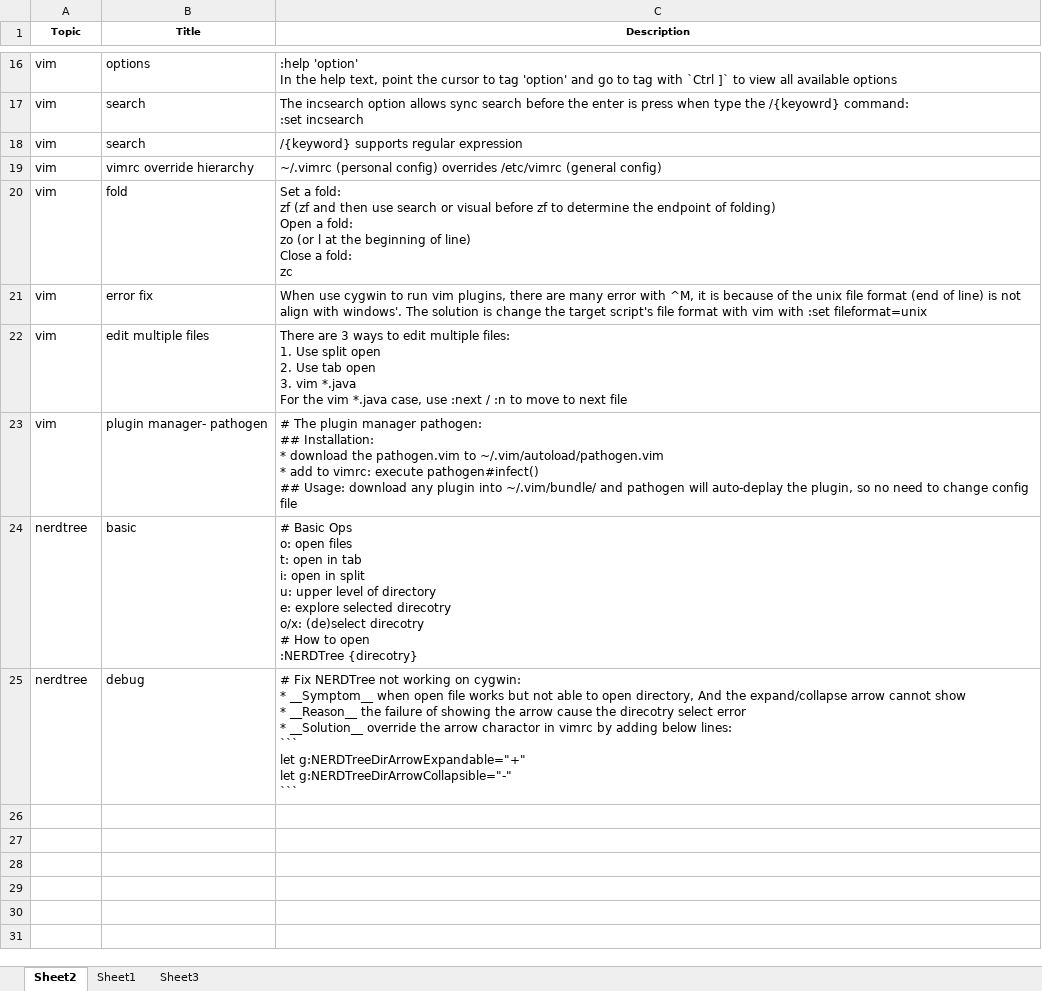
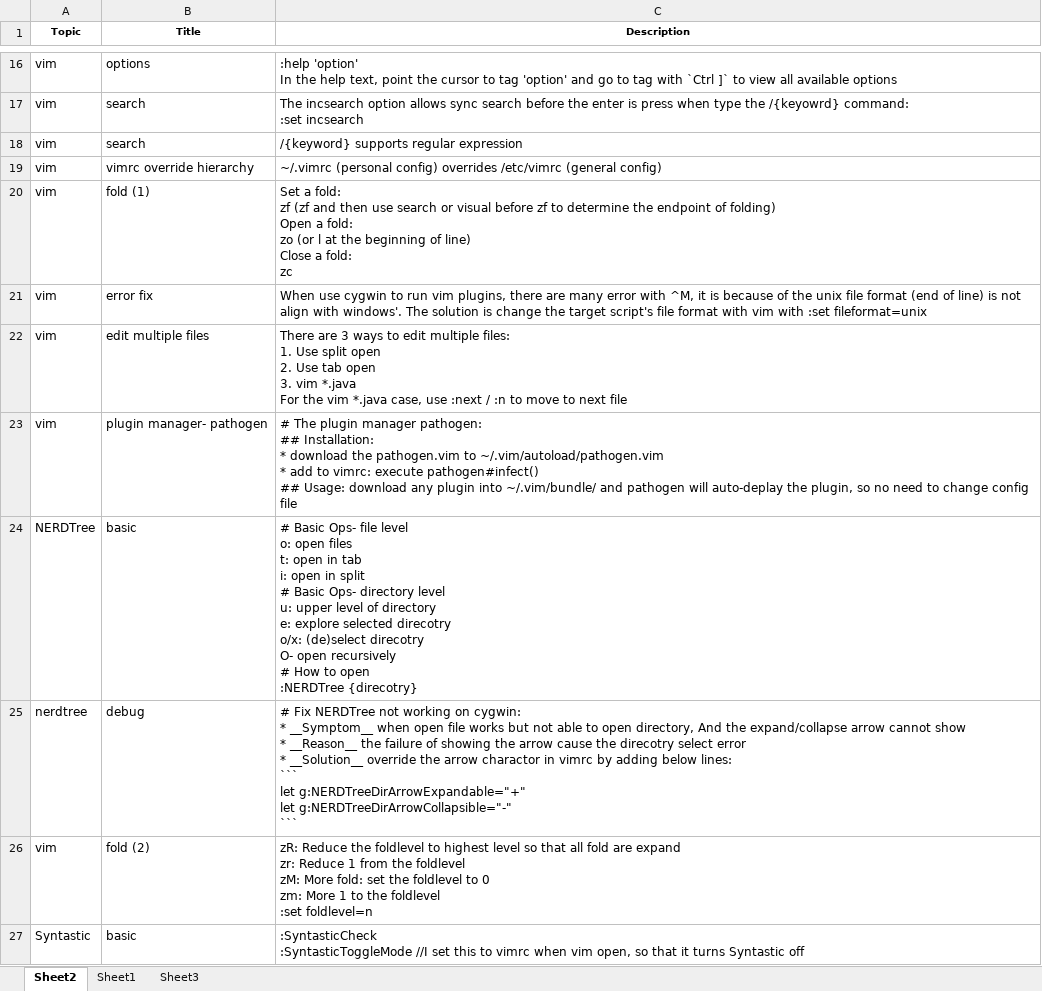
Before and after one commit to mylesieong/code_library, an Excel workbook: vim_lib.xlsx, sheet Sheet2, drawn as a sheet; only a part is shown, gaps mark what is left out; values as stored, in another font and other column widths than the file's, no borders; ↵ is a line break in a cell; the diff names each change by its address in the sheet, - before the commit and + after, or states it on an @@ line.

Commit message:
Add vim entry on Syntastic and syntax folder

```diff
--- a/vim_lib.xlsx (sheet Sheet2)
+++ b/vim_lib.xlsx (sheet Sheet2)
-B20 (Title): fold
+B20 (Title): fold (1)
-A24 (Topic): nerdtree
+A24 (Topic): NERDTree
-C24 (Description): # Basic Ops ↵ o: open files ↵ t: open in tab ↵ i: open in split ↵ u: upper level of directory ↵ e: explore selected direcotry ↵ o/x: (de)select direcotry ↵ # How…
+C24 (Description): # Basic Ops- file level ↵ o: open files ↵ t: open in tab ↵ i: open in split ↵ # Basic Ops- directory level ↵ u: upper level of directory ↵ e: explore selected direcotry ↵ o/x: (de)select direcotry ↵ O- open recursively ↵ # How…
+row 26: vim | fold (2) | zR: Reduce the foldlevel to highest level so that all fold are expand ↵ zr: Reduce 1 from the foldlevel ↵ zM: More fold: set the foldlevel to 0 ↵ zm: More 1 to the foldlevel ↵ :set foldlevel=n
+row 27: Syntastic | basic | :SyntasticCheck ↵ :SyntasticToggleMode //I set this to vimrc when vim open, so that it turns Syntastic off
```
